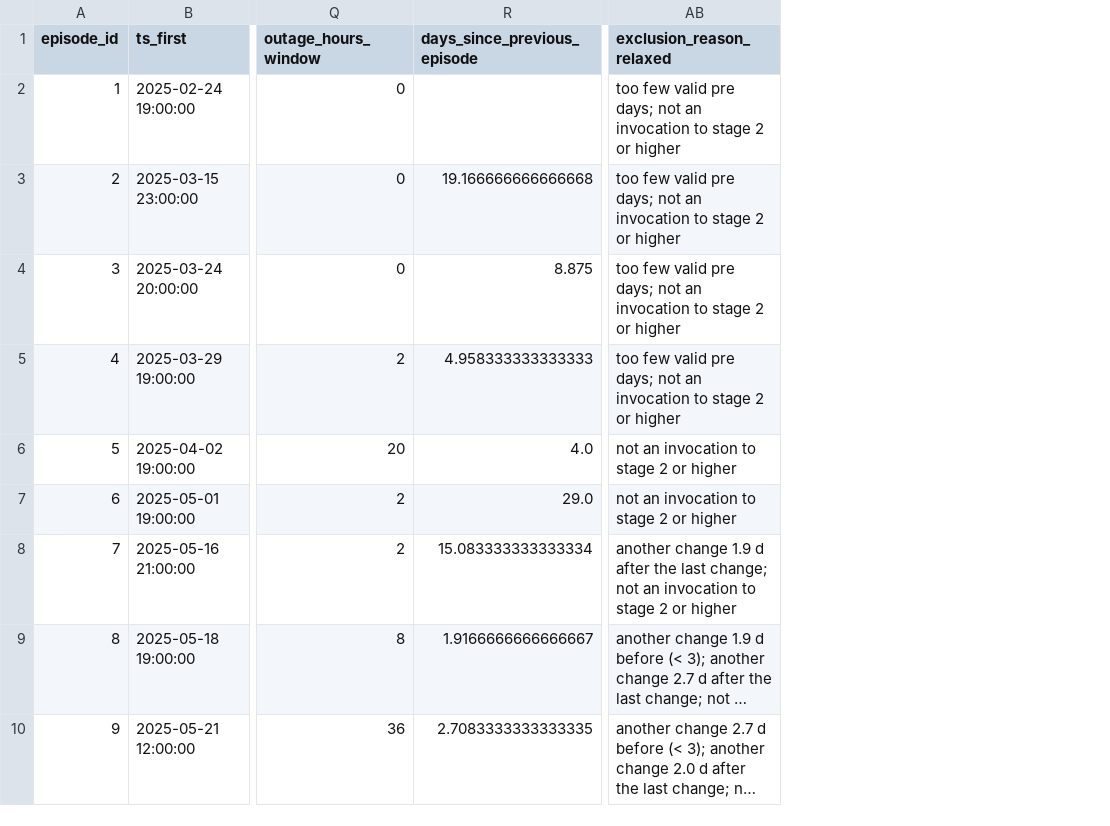
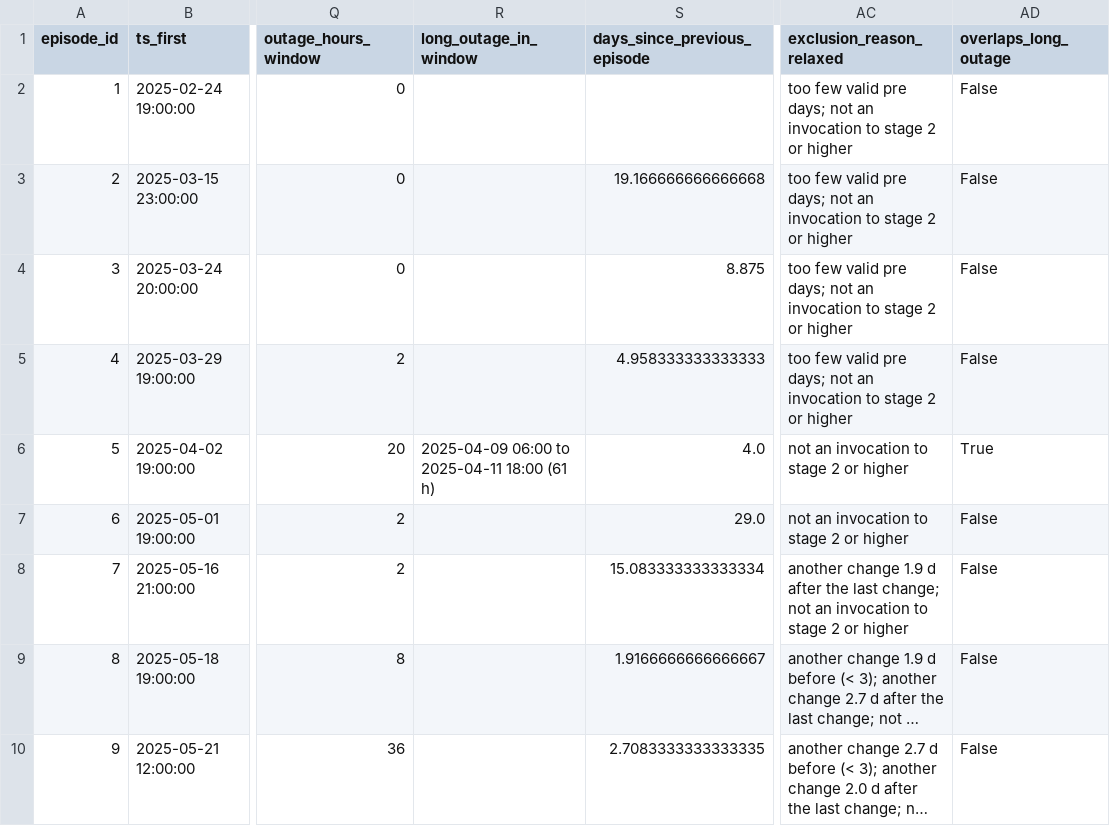
Before and after one commit to riddhi-sharma10/air-quality-policy-impact-india, a CSV file: outputs/tables/grap_events.csv, drawn as a sheet; only a part is shown, gaps mark what is left out; long unchanged cells end in …; the diff names each change by its address in the sheet, - before the commit and + after, or states it on an @@ line.

Commit message:
H2: corrected outage window (outage_runs table, long-outage flag), forecast and power sentences on F12 to F15, 13 Dec fit-window note, wording fixes

```diff
--- a/outputs/tables/grap_events.csv
+++ b/outputs/tables/grap_events.csv
+column R (long_outage_in_window), row 6: 2025-04-09 06:00 to 2025-04-11 18:00 (61 h)
+column AD (overlaps_long_outage), rows 2-10: False | False | False | False | True | False | False | False | False
```
Also changed, not shown: outputs/figure_registry.csv, 20 other files.
